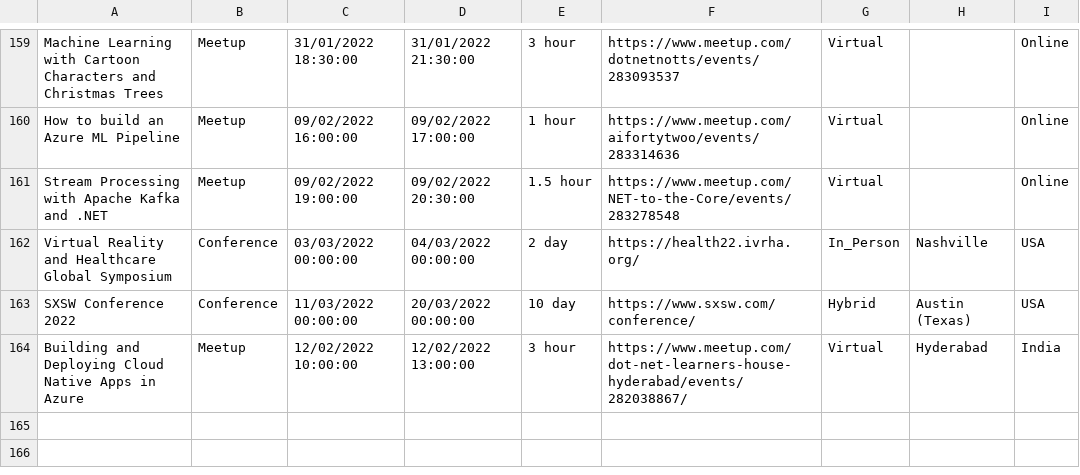
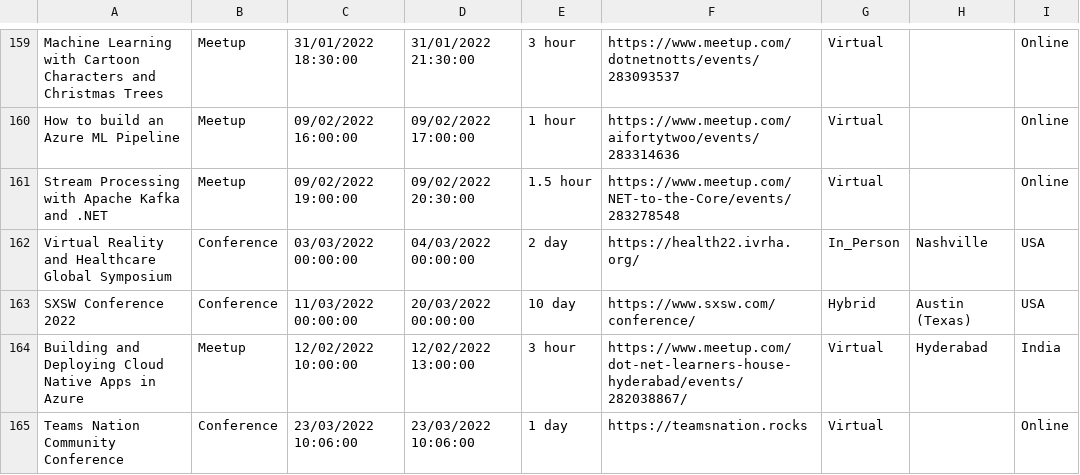
Before and after one commit to Avanade/TechCommunityCalendar, a CSV file: src/TechCommunityCalendar.Solution/TechCommunityCalendar.CoreWebApplication/wwwroot/Data/TechEvents.csv, drawn as a sheet; only a part is shown, gaps mark what is left out; the diff names each change by its address in the sheet, - before the commit and + after, or states it on an @@ line.

Commit message:
Adding event Teams Nation Community Conference to TechEvents.csv

```diff
--- a/src/TechCommunityCalendar.Solution/TechCommunityCalendar.CoreWebApplication/wwwroot/Data/TechEvents.csv
+++ b/src/TechCommunityCalendar.Solution/TechCommunityCalendar.CoreWebApplication/wwwroot/Data/TechEvents.csv
+row 165: Teams Nation Community Conference | Conference | 23/03/2022 10:06:00 | 23/03/2022 10:06:00 | 1 day | https://teamsnation.rocks | Virtual |  | Online
```
